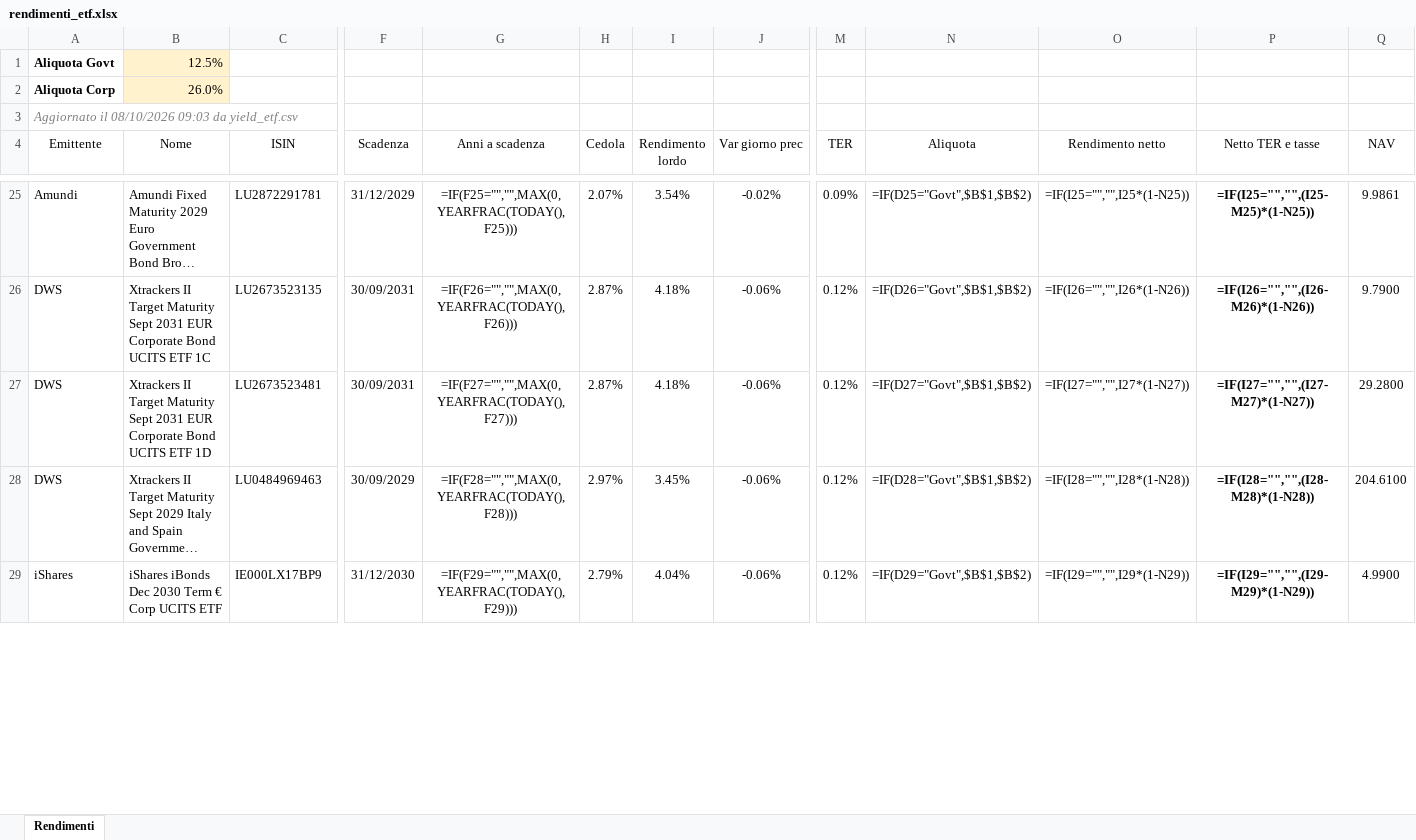
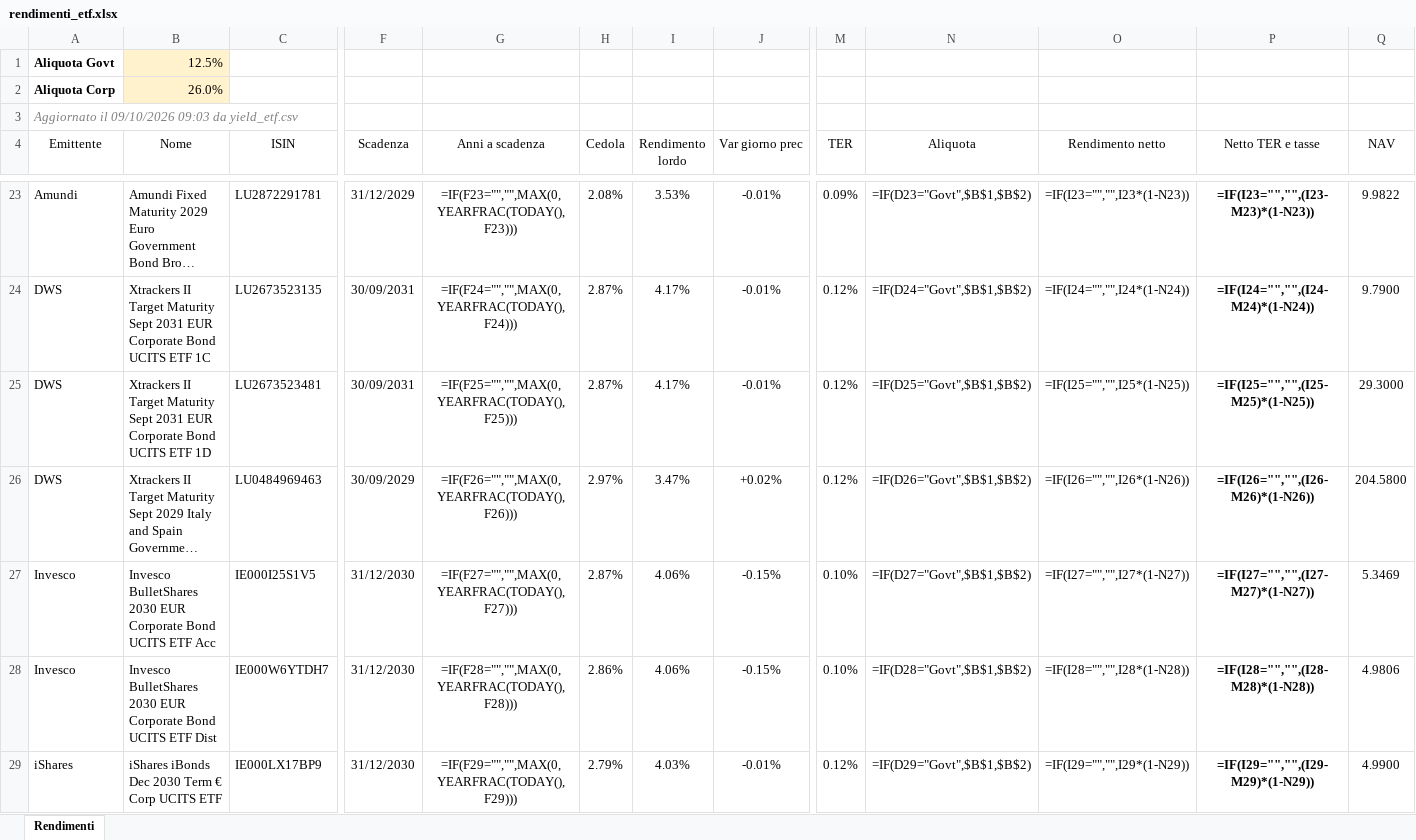
Before and after one commit to FedeGambe/Target_Maturity_ETF_Planner, an Excel workbook: data/rendimenti_etf.xlsx, sheet Rendimenti, drawn as a sheet; only a part is shown, gaps mark what is left out; long unchanged cells end in …; values as stored, in another font and other column widths than the file's, no borders; formulas without a stored value are shown as written; conditional formats and table styles not drawn; addresses are those after the commit; rows hold the shown columns only; the diff covers the shown part only; the diff names each change by its address in the sheet, - before the commit and + after, or states it on an @@ line.

Commit message:
Aggiorna yield_etf 09/10/2026

```diff
--- a/data/rendimenti_etf.xlsx (sheet Rendimenti)
+++ b/data/rendimenti_etf.xlsx (sheet Rendimenti)
-A3 (Emittente): Aggiornato il 08/10/2026 09:03 da…
+A3 (Emittente): Aggiornato il 09/10/2026 09:03 da…
-G23 (Anni a scadenza): =IF(F25="","",MAX(0,YEARFRAC(TODAY(),F25)))
+G23 (Anni a scadenza): =IF(F23="","",MAX(0,YEARFRAC(TODAY(),F23)))
-H23 (Cedola): 2.07%
+H23 (Cedola): 2.08%
-I23 (Rendimento lordo): 3.54%
+I23 (Rendimento lordo): 3.53%
-J23 (Var giorno prec): -0.02%
+J23 (Var giorno prec): -0.01%
-N23 (Aliquota): =IF(D25="Govt",$B$1,$B$2)
+N23 (Aliquota): =IF(D23="Govt",$B$1,$B$2)
-O23 (Rendimento netto): =IF(I25="","",I25*(1-N25))
+O23 (Rendimento netto): =IF(I23="","",I23*(1-N23))
-P23 (Netto TER e tasse): =IF(I25="","",(I25-M25)*(1-N25))
+P23 (Netto TER e tasse): =IF(I23="","",(I23-M23)*(1-N23))
-Q23 (NAV): 9.9861
+Q23 (NAV): 9.9822
-G24 (Anni a scadenza): =IF(F26="","",MAX(0,YEARFRAC(TODAY(),F26)))
+G24 (Anni a scadenza): =IF(F24="","",MAX(0,YEARFRAC(TODAY(),F24)))
-I24:I25 (Rendimento lordo): 4.18%
+I24:I25 (Rendimento lordo): 4.17%
-J24:J25 (Var giorno prec): -0.06%
+J24:J25 (Var giorno prec): -0.01%
-N24 (Aliquota): =IF(D26="Govt",$B$1,$B$2)
+N24 (Aliquota): =IF(D24="Govt",$B$1,$B$2)
-O24 (Rendimento netto): =IF(I26="","",I26*(1-N26))
+O24 (Rendimento netto): =IF(I24="","",I24*(1-N24))
-P24 (Netto TER e tasse): =IF(I26="","",(I26-M26)*(1-N26))
+P24 (Netto TER e tasse): =IF(I24="","",(I24-M24)*(1-N24))
-G25 (Anni a scadenza): =IF(F27="","",MAX(0,YEARFRAC(TODAY(),F27)))
+G25 (Anni a scadenza): =IF(F25="","",MAX(0,YEARFRAC(TODAY(),F25)))
-N25 (Aliquota): =IF(D27="Govt",$B$1,$B$2)
+N25 (Aliquota): =IF(D25="Govt",$B$1,$B$2)
-O25 (Rendimento netto): =IF(I27="","",I27*(1-N27))
+O25 (Rendimento netto): =IF(I25="","",I25*(1-N25))
-P25 (Netto TER e tasse): =IF(I27="","",(I27-M27)*(1-N27))
+P25 (Netto TER e tasse): =IF(I25="","",(I25-M25)*(1-N25))
-Q25 (NAV): 29.2800
+Q25 (NAV): 29.3000
-G26 (Anni a scadenza): =IF(F28="","",MAX(0,YEARFRAC(TODAY(),F28)))
+G26 (Anni a scadenza): =IF(F26="","",MAX(0,YEARFRAC(TODAY(),F26)))
-I26 (Rendimento lordo): 3.45%
+I26 (Rendimento lordo): 3.47%
-J26 (Var giorno prec): -0.06%
+J26 (Var giorno prec): +0.02%
-N26 (Aliquota): =IF(D28="Govt",$B$1,$B$2)
+N26 (Aliquota): =IF(D26="Govt",$B$1,$B$2)
-O26 (Rendimento netto): =IF(I28="","",I28*(1-N28))
+O26 (Rendimento netto): =IF(I26="","",I26*(1-N26))
-P26 (Netto TER e tasse): =IF(I28="","",(I28-M28)*(1-N28))
+P26 (Netto TER e tasse): =IF(I26="","",(I26-M26)*(1-N26))
-Q26 (NAV): 204.6100
+Q26 (NAV): 204.5800
+row 27: Invesco | Invesco BulletShares 2030 EUR Corporate Bond UCITS ETF Acc | IE000I25S1V5 | 31/12/2030 | =IF(F27="","",MAX(0,YEARFRAC(TODAY(),F27))) | 2.87% | 4.06% | -0.15% | 0.10% | =IF(D27="Govt",$B$1,$B$2) | =IF(I27="","",I27*(1-N27)) | =IF(I27="","",(I27-M27)*(1-N27)) | 5.3469
+row 28: Invesco | Invesco BulletShares 2030 EUR Corporate Bond UCITS ETF Dist | IE000W6YTDH7 | 31/12/2030 | =IF(F28="","",MAX(0,YEARFRAC(TODAY(),F28))) | 2.86% | 4.06% | -0.15% | 0.10% | =IF(D28="Govt",$B$1,$B$2) | =IF(I28="","",I28*(1-N28)) | =IF(I28="","",(I28-M28)*(1-N28)) | 4.9806
-I29 (Rendimento lordo): 4.04%
+I29 (Rendimento lordo): 4.03%
-J29 (Var giorno prec): -0.06%
+J29 (Var giorno prec): -0.01%
```
Also changed, not shown: 11 added rows, 13 removed rows and 154 edited cells elsewhere in this sheet, 2 other files.
